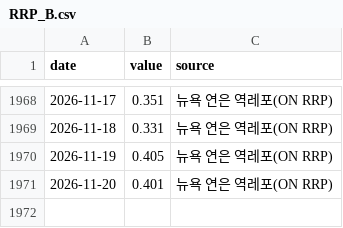
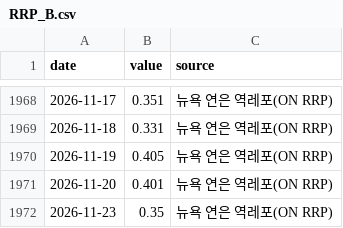
Before and after one commit to dobakinn-9/MKFlow, a CSV file: market-flow/data/us/RRP_B.csv, drawn as a sheet; only a part is shown, gaps mark what is left out; the diff names each change by its address in the sheet, - before the commit and + after, or states it on an @@ line.

```diff
--- a/market-flow/data/us/RRP_B.csv
+++ b/market-flow/data/us/RRP_B.csv
+row 1972: 2026-11-23 | 0.35 | 뉴욕 연은 역레포(ON RRP)
```
Also changed, not shown: market-flow/data/us/T10YIE.csv, market-flow/data/us/T5YIE.csv, 2 other files.
